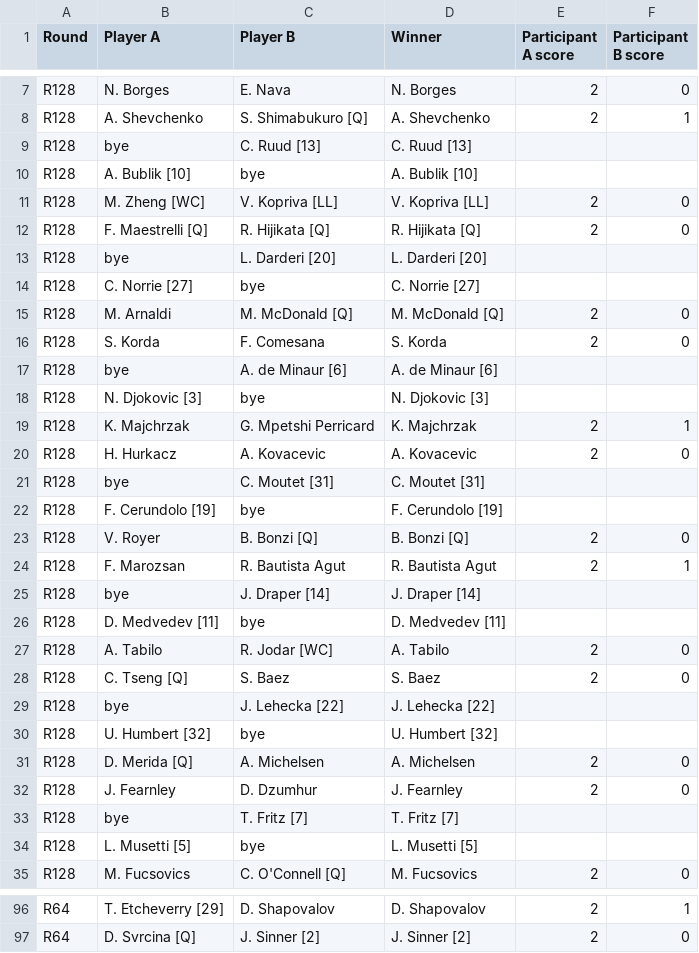
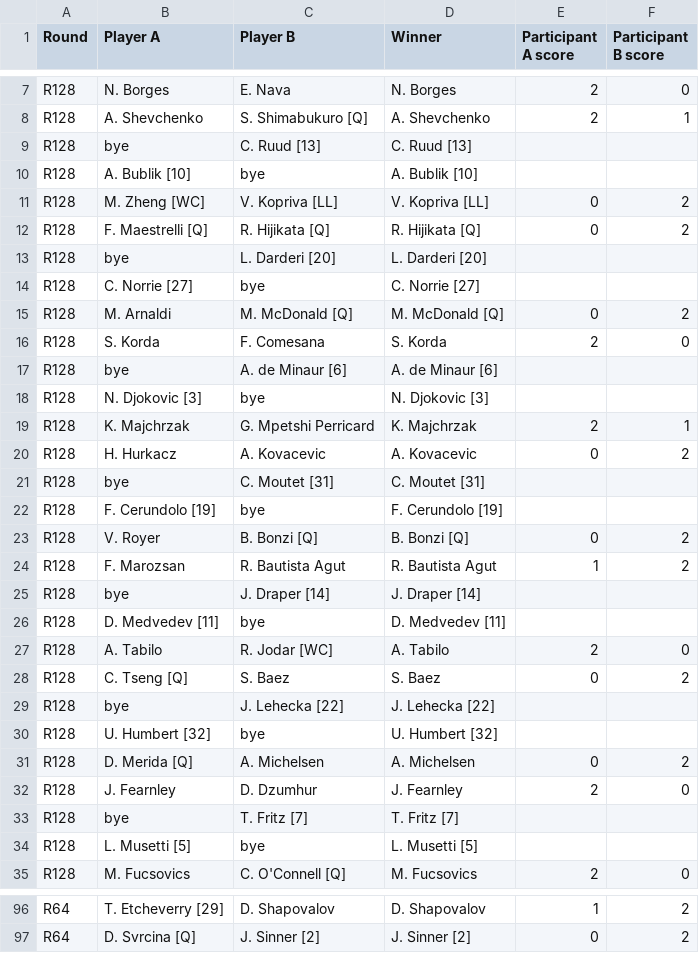
Before and after one commit to bennygiardina/tabellone_via_url, a CSV file: indian_wells_up_to_r64.csv, drawn as a sheet; only a part is shown, gaps mark what is left out; the diff covers the shown part only; the diff names each change by its address in the sheet, - before the commit and + after, or states it on an @@ line.

```diff
--- a/indian_wells_up_to_r64.csv
+++ b/indian_wells_up_to_r64.csv
-E11:E12 (Participant A score): 2
+E11:E12 (Participant A score): 0
-F11:F12 (Participant B score): 0
+F11:F12 (Participant B score): 2
-E15 (Participant A score): 2
+E15 (Participant A score): 0
-F15 (Participant B score): 0
+F15 (Participant B score): 2
-E20 (Participant A score): 2
+E20 (Participant A score): 0
-F20 (Participant B score): 0
+F20 (Participant B score): 2
-E23 (Participant A score): 2
+E23 (Participant A score): 0
-F23 (Participant B score): 0
+F23 (Participant B score): 2
-E24 (Participant A score): 2
+E24 (Participant A score): 1
-F24 (Participant B score): 1
+F24 (Participant B score): 2
-E28 (Participant A score): 2
+E28 (Participant A score): 0
-F28 (Participant B score): 0
+F28 (Participant B score): 2
-E31 (Participant A score): 2
+E31 (Participant A score): 0
-F31 (Participant B score): 0
+F31 (Participant B score): 2
-E96 (Participant A score): 2
+E96 (Participant A score): 1
-F96 (Participant B score): 1
+F96 (Participant B score): 2
-E97 (Participant A score): 2
+E97 (Participant A score): 0
-F97 (Participant B score): 0
+F97 (Participant B score): 2
```
Also changed, not shown: 42 edited cells elsewhere in this file.
